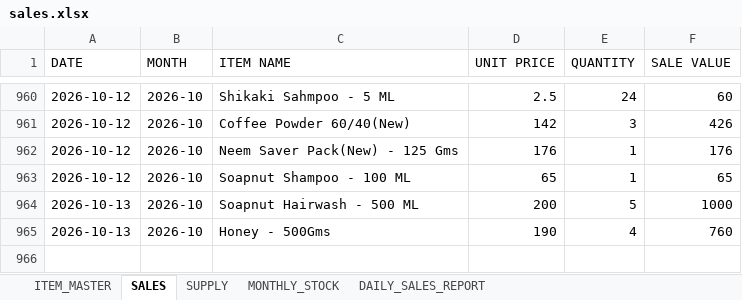
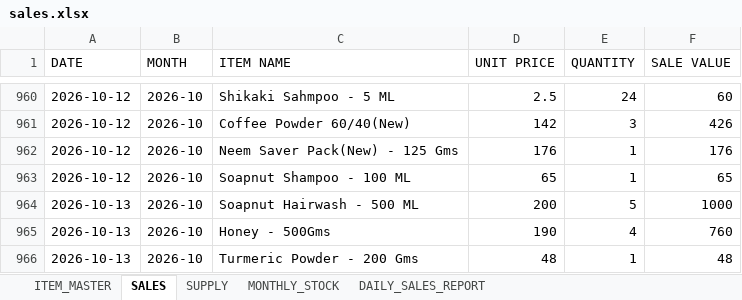
Before and after one commit to suryasai693-lang/daily_sales_website, an Excel workbook: data/sales.xlsx, sheet SALES, drawn as a sheet; only a part is shown, gaps mark what is left out; values as stored, in another font and other column widths than the file's, no borders; the diff names each change by its address in the sheet, - before the commit and + after, or states it on an @@ line.

Commit message:
Update sales.xlsx from DailyStock

```diff
--- a/data/sales.xlsx (sheet SALES)
+++ b/data/sales.xlsx (sheet SALES)
+row 966: 2026-10-13 | 2026-10 | Turmeric Powder - 200 Gms | 48 | 1 | 48
```
Also changed, not shown: sheet DAILY_SALES_REPORT, sheet MONTHLY_STOCK.
